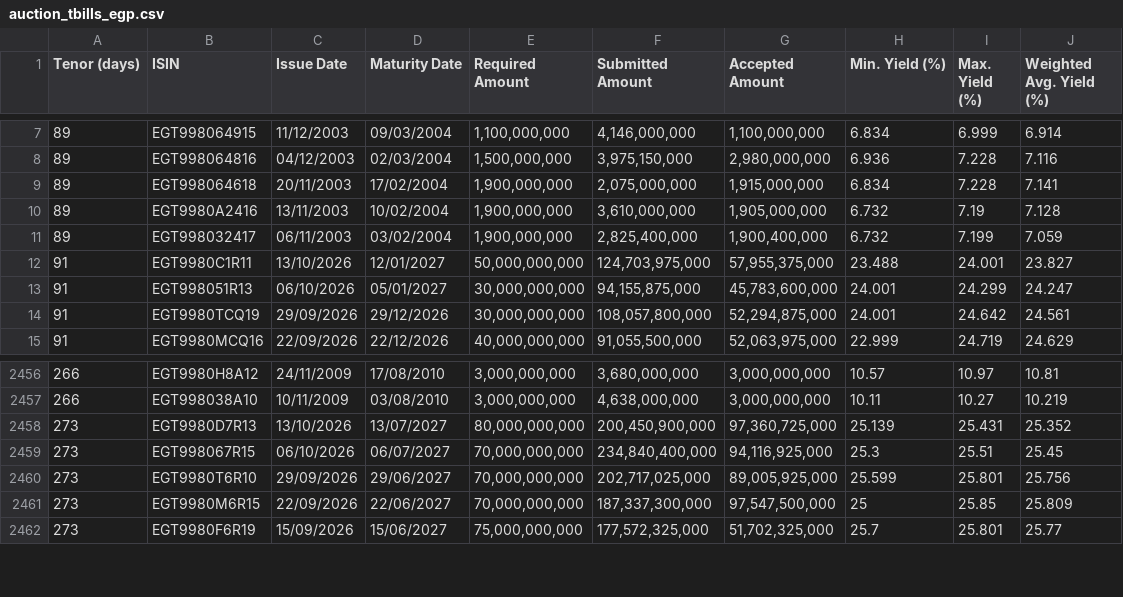
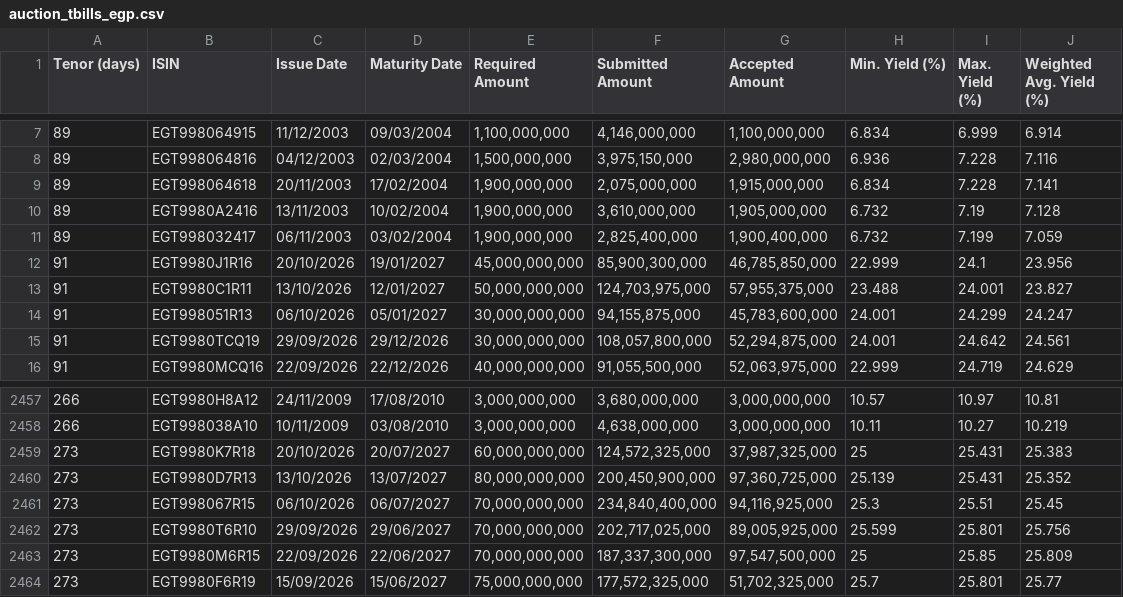
Before and after one commit to mogh0neim/egypt-macro, a CSV file: data/clean/records/auction_tbills_egp.csv, drawn as a sheet; only a part is shown, gaps mark what is left out; the diff names each change by its address in the sheet, - before the commit and + after, or states it on an @@ line.

```diff
--- a/data/clean/records/auction_tbills_egp.csv
+++ b/data/clean/records/auction_tbills_egp.csv
+row 12: 91 | EGT9980J1R16 | 20/10/2026 | 19/01/2027 | 45,000,000,000 | 85,900,300,000 | 46,785,850,000 | 22.999 | 24.1 | 23.956
+row 2459: 273 | EGT9980K7R18 | 20/10/2026 | 20/07/2027 | 60,000,000,000 | 124,572,325,000 | 37,987,325,000 | 25 | 25.431 | 25.383
```
Also changed, not shown: data/clean/series/conia.csv, data/clean/series/conia_index.csv, 18 other files.
